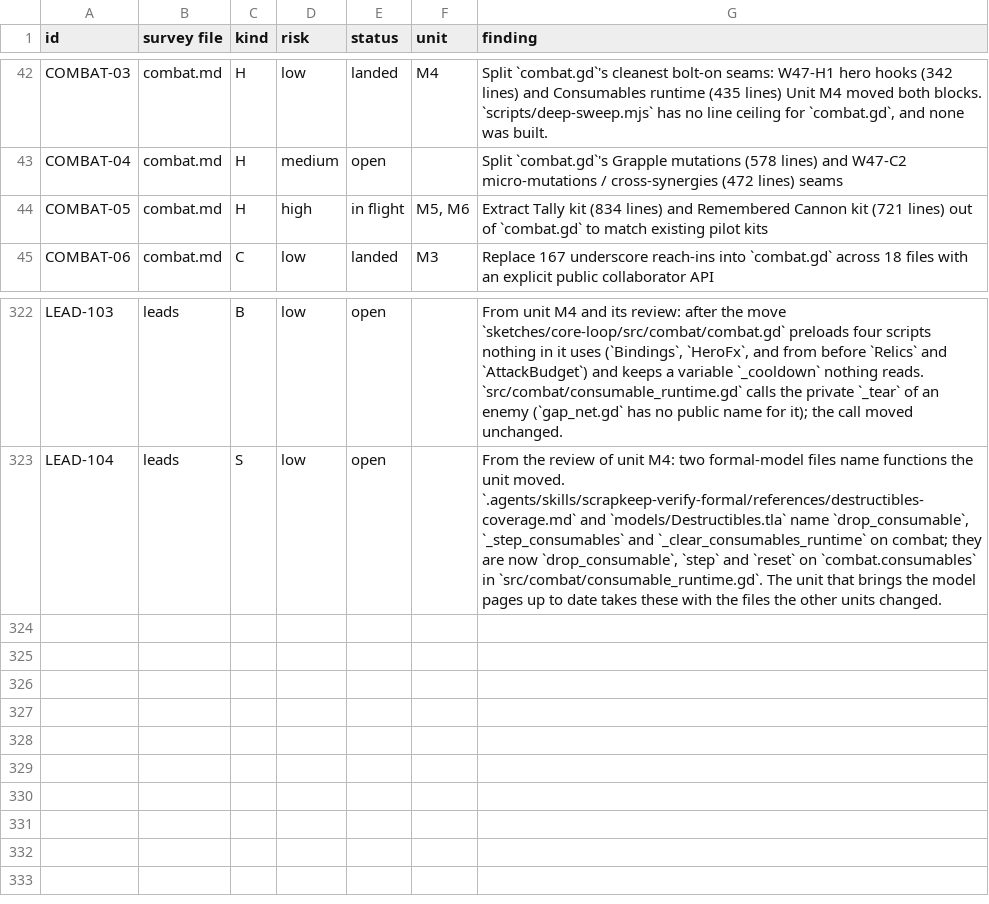
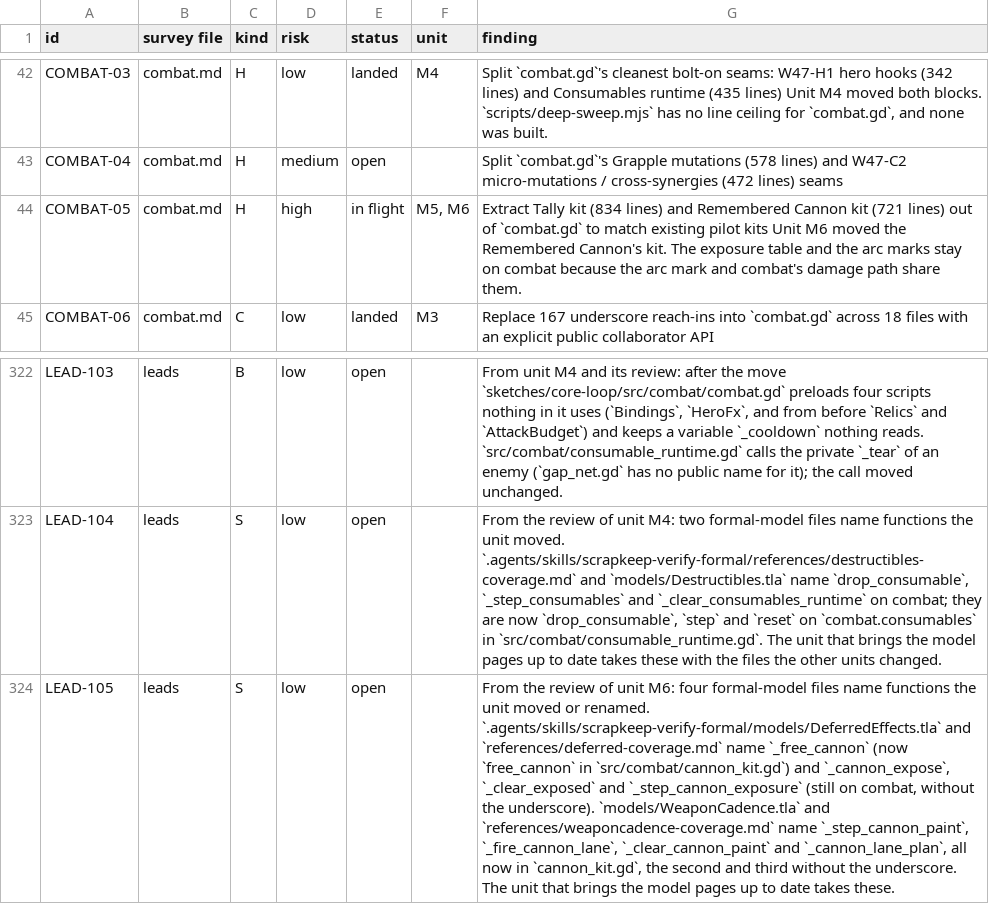
Before and after one commit to bananahana720/scrapkeep, a TSV file: project-guide/handoff/shared/structure-sweep/pool.tsv, drawn as a sheet; only a part is shown, gaps mark what is left out; the diff names each change by its address in the sheet, - before the commit and + after, or states it on an @@ line.

```diff
--- a/project-guide/handoff/shared/structure-sweep/pool.tsv
+++ b/project-guide/handoff/shared/structure-sweep/pool.tsv
-G44 (finding): …pilot kits
+G44 (finding): …pilot kits Unit M6 moved the Remembered Cannon's kit. The exposure table and the arc marks stay on combat because the arc mark and combat's damage path share them.
+row 324: LEAD-105 | leads | S | low | open |  | From the review of unit M6: four formal-model files name functions the unit moved or renamed. `.agents/skills/scrapkeep-verify-formal/models/DeferredEffects.tla` and `references/deferred-coverage.md` name `_free_cannon` (now `free_cannon` in `src/combat/cannon_kit.gd`) and `_cannon_expose`, `_clear_exposed` and `_step_cannon_exposure` (still on combat, without the underscore). `models/WeaponCadence.tla` and `references/weaponcadence-coverage.md` name `_step_cannon_paint`, `_fire_cannon_lane`, `_clear_cannon_paint` and `_cannon_lane_plan`, all now in `cannon_kit.gd`, the second and third without the underscore. The unit that brings the model pages up to date takes these.
```
Also changed, not shown: project-guide/handoff/shared/structure-sweep/units.tsv, 1 other file.
